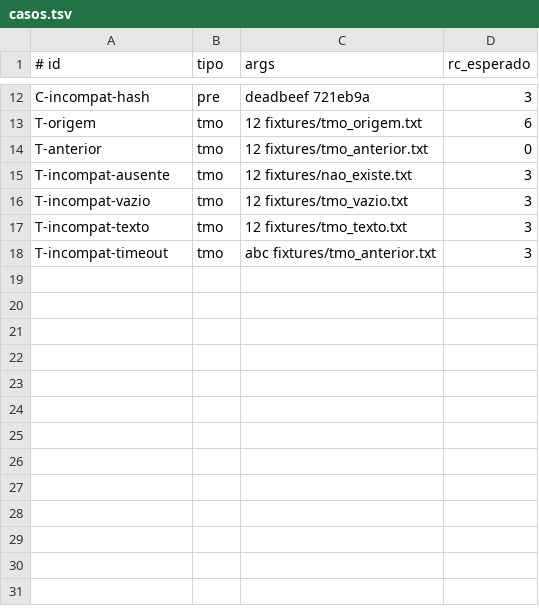
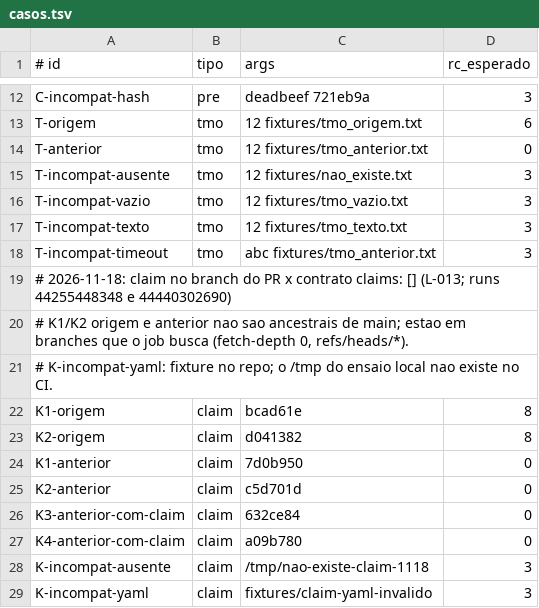
Before and after one commit to pedromiorini/Nexus, a TSV file: tools/agente/replay/casos.tsv, drawn as a sheet; only a part is shown, gaps mark what is left out.

```diff
--- a/tools/agente/replay/casos.tsv
+++ b/tools/agente/replay/casos.tsv
@@ -18 +18,12 @@ T-incompat-texto	tmo	12 fixtures/tmo_texto.txt	3
 T-incompat-timeout	tmo	abc fixtures/tmo_anterior.txt	3
+# 2026-11-18: claim no branch do PR x contrato claims: [] (L-013; runs 44255448348 e 44440302690)
+# K1/K2 origem e anterior nao sao ancestrais de main; estao em branches que o job busca (fetch-depth 0, refs/heads/*).
+# K-incompat-yaml: fixture no repo; o /tmp do ensaio local nao existe no CI.
+K1-origem	claim	bcad61e	8
+K2-origem	claim	d041382	8
+K1-anterior	claim	7d0b950	0
+K2-anterior	claim	c5d701d	0
+K3-anterior-com-claim	claim	632ce84	0
+K4-anterior-com-claim	claim	a09b780	0
+K-incompat-ausente	claim	/tmp/nao-existe-claim-1118	3
+K-incompat-yaml	claim	fixtures/claim-yaml-invalido	3
```
Also changed, not shown: 5 other files.
